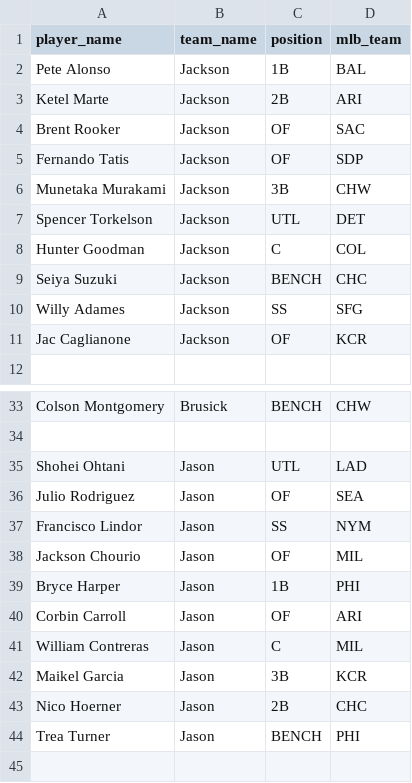
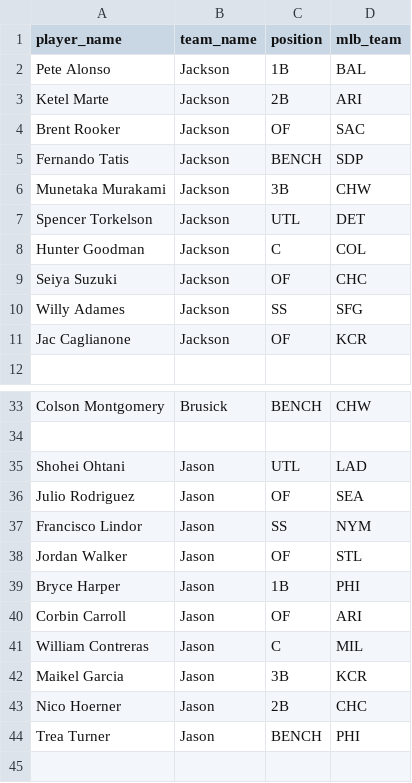
Before and after one commit to jacksonroah/hr_derby, a CSV file: roster_2026.csv, drawn as a sheet; only a part is shown, gaps mark what is left out.

```diff
--- a/roster_2026.csv
+++ b/roster_2026.csv
@@ -4,3 +4,3 @@ Ketel Marte,Jackson,2B,ARI
 Brent Rooker,Jackson,OF,SAC
-Fernando Tatis,Jackson,OF,SDP
+Fernando Tatis,Jackson,BENCH,SDP
 Munetaka Murakami,Jackson,3B,CHW
@@ -8,3 +8,3 @@ Spencer Torkelson,Jackson,UTL,DET
 Hunter Goodman,Jackson,C,COL
-Seiya Suzuki,Jackson,BENCH,CHC
+Seiya Suzuki,Jackson,OF,CHC
 Willy Adames,Jackson,SS,SFG
@@ -37,3 +37,3 @@ Julio Rodriguez,Jason,OF,SEA
 Francisco Lindor,Jason,SS,NYM
-Jackson Chourio,Jason,OF,MIL
+Jordan Walker,Jason,OF,STL
 Bryce Harper,Jason,1B,PHI
```
Also changed, not shown: 10 other files.
